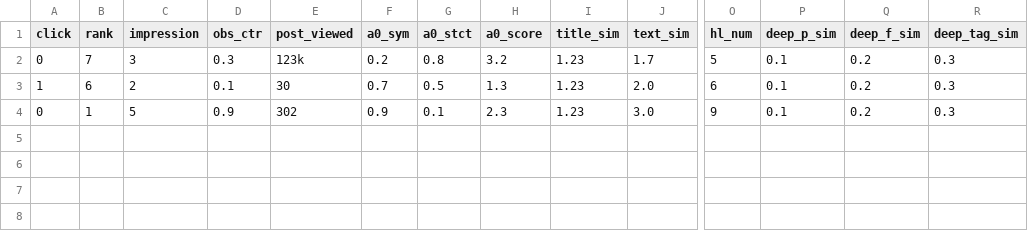
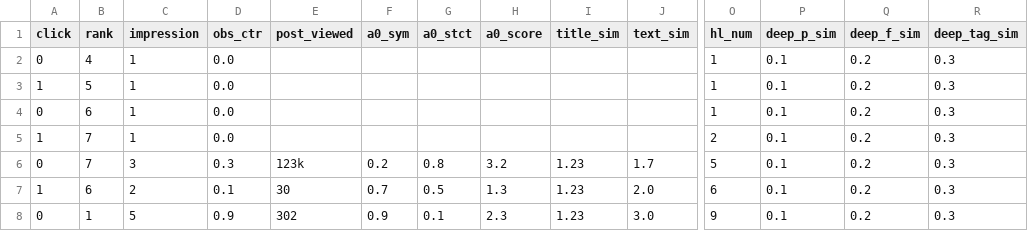
Before and after one commit to w32zhong/FuxiCTR, a CSV file: data/mathclicks/train.csv, drawn as a sheet; only a part is shown, gaps mark what is left out; rows hold the shown columns only; the diff names each change by its address in the sheet, - before the commit and + after, or states it on an @@ line.

```diff
--- a/data/mathclicks/train.csv
+++ b/data/mathclicks/train.csv
+row 2: 0 | 4 | 1 | 0.0 |  |  |  |  |  |  | 1 | 0.1 | 0.2 | 0.3
+row 3: 1 | 5 | 1 | 0.0 |  |  |  |  |  |  | 1 | 0.1 | 0.2 | 0.3
+row 4: 0 | 6 | 1 | 0.0 |  |  |  |  |  |  | 1 | 0.1 | 0.2 | 0.3
+row 5: 1 | 7 | 1 | 0.0 |  |  |  |  |  |  | 2 | 0.1 | 0.2 | 0.3
```
Also changed, not shown: 2 other files.
